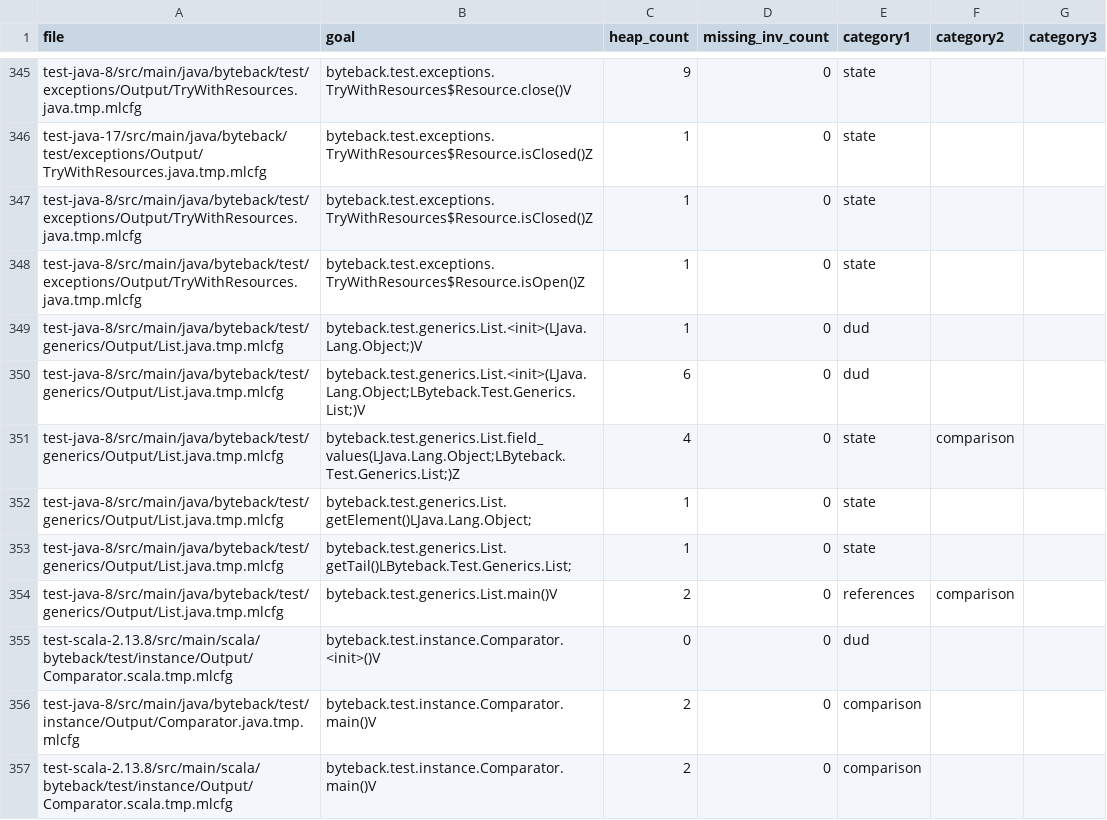
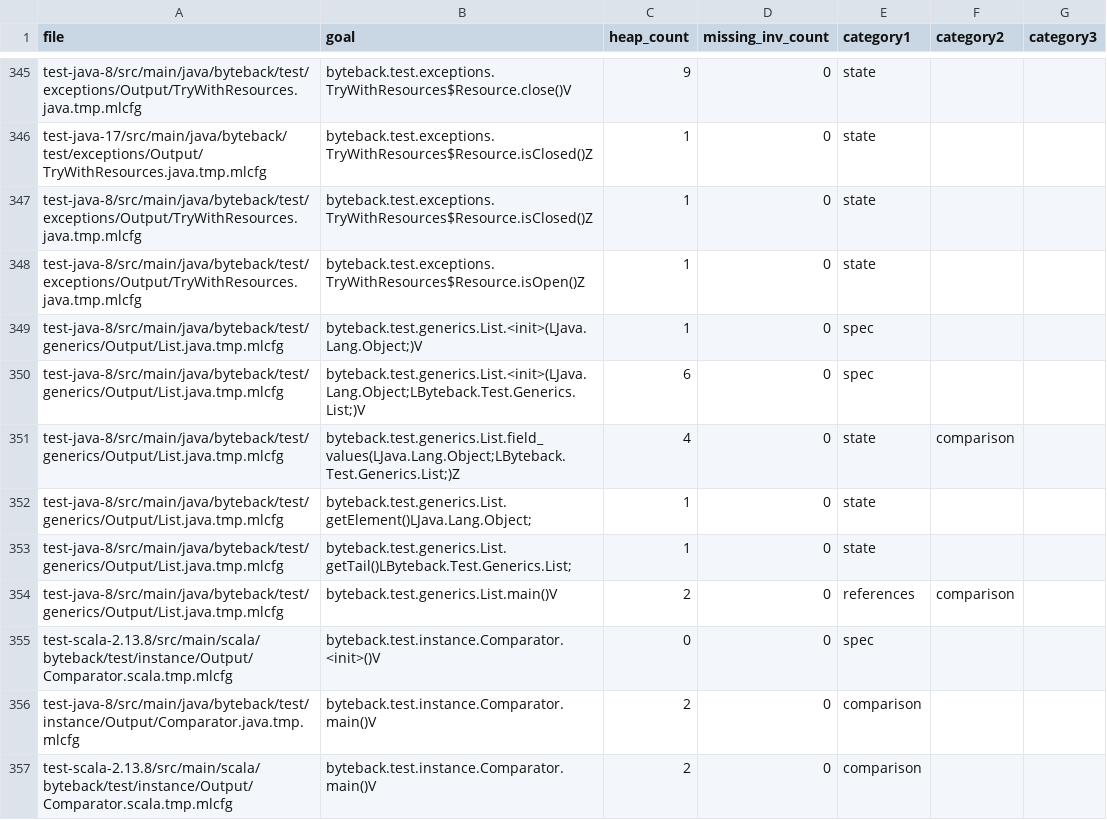
Before and after one commit to maggicl/WhyBack, a CSV file: byteback-test/extended_stats.csv, drawn as a sheet; only a part is shown, gaps mark what is left out; the diff covers the shown part only.

```diff
--- a/byteback-test/extended_stats.csv
+++ b/byteback-test/extended_stats.csv
@@ -348,4 +348,4 @@ test-java-8/src/main/java/byteback/test/exceptions/Output/TryWithResources.java.
 test-java-8/src/main/java/byteback/test/exceptions/Output/TryWithResources.java.tmp.mlcfg,byteback.test.exceptions.TryWithResources$Resource.isOpen()Z,1,0,state,,
-test-java-8/src/main/java/byteback/test/generics/Output/List.java.tmp.mlcfg,byteback.test.generics.List.<init>(LJava.Lang.Object;)V,1,0,dud,,
-test-java-8/src/main/java/byteback/test/generics/Output/List.java.tmp.mlcfg,byteback.test.generics.List.<init>(LJava.Lang.Object;LByteback.Test.Generics.List;)V,6,0,dud,,
+test-java-8/src/main/java/byteback/test/generics/Output/List.java.tmp.mlcfg,byteback.test.generics.List.<init>(LJava.Lang.Object;)V,1,0,spec,,
+test-java-8/src/main/java/byteback/test/generics/Output/List.java.tmp.mlcfg,byteback.test.generics.List.<init>(LJava.Lang.Object;LByteback.Test.Generics.List;)V,6,0,spec,,
 test-java-8/src/main/java/byteback/test/generics/Output/List.java.tmp.mlcfg,byteback.test.generics.List.field_values(LJava.Lang.Object;LByteback.Test.Generics.List;)Z,4,0,state,comparison,
@@ -354,3 +354,3 @@ test-java-8/src/main/java/byteback/test/generics/Output/List.java.tmp.mlcfg,byte
 test-java-8/src/main/java/byteback/test/generics/Output/List.java.tmp.mlcfg,byteback.test.generics.List.main()V,2,0,references,comparison,
-test-scala-2.13.8/src/main/scala/byteback/test/instance/Output/Comparator.scala.tmp.mlcfg,byteback.test.instance.Comparator.<init>()V,0,0,dud,,
+test-scala-2.13.8/src/main/scala/byteback/test/instance/Output/Comparator.scala.tmp.mlcfg,byteback.test.instance.Comparator.<init>()V,0,0,spec,,
 test-java-8/src/main/java/byteback/test/instance/Output/Comparator.java.tmp.mlcfg,byteback.test.instance.Comparator.main()V,2,0,comparison,,
```
Also changed, not shown: 144 edited cells elsewhere in this file, 17 other files.
